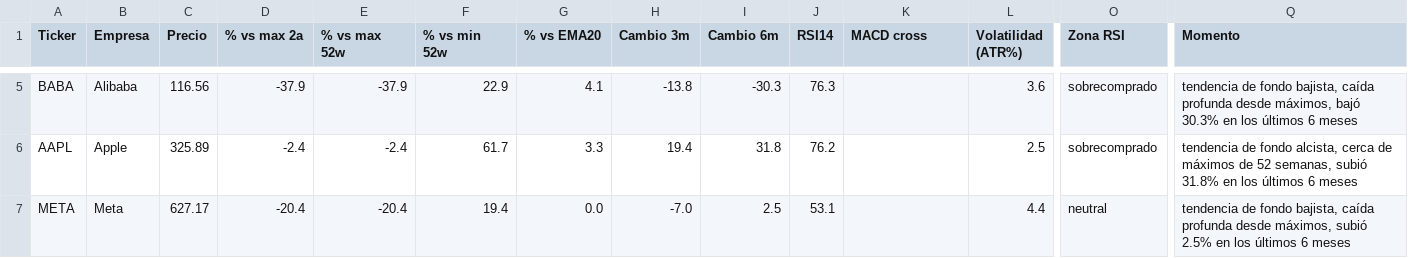
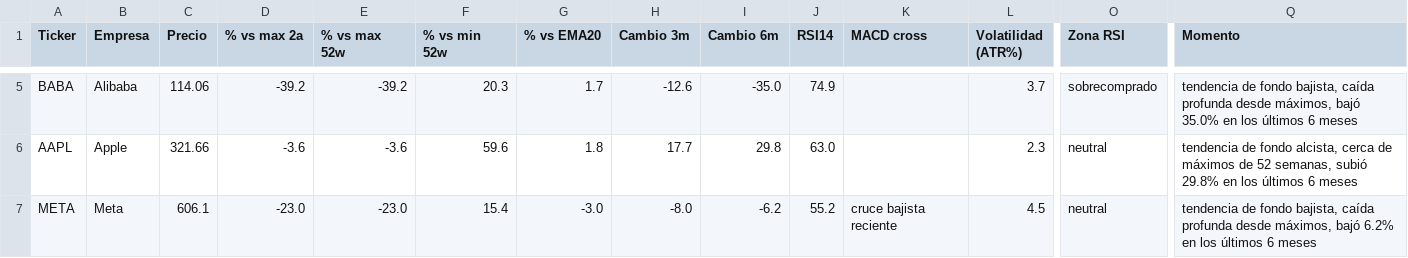
Before and after one commit to marianobuglio/invest-agent, a CSV file: analysis_result.csv, drawn as a sheet; only a part is shown, gaps mark what is left out; the diff covers the shown part only; the diff names each change by its address in the sheet, - before the commit and + after, or states it on an @@ line.

```diff
--- a/analysis_result.csv
+++ b/analysis_result.csv
-C5 (Precio): 116.56
+C5 (Precio): 114.06
-D5 (% vs max 2a): -37.9
+D5 (% vs max 2a): -39.2
-E5 (% vs max 52w): -37.9
+E5 (% vs max 52w): -39.2
-F5 (% vs min 52w): 22.9
+F5 (% vs min 52w): 20.3
-G5 (% vs EMA20): 4.1
+G5 (% vs EMA20): 1.7
-H5 (Cambio 3m): -13.8
+H5 (Cambio 3m): -12.6
-I5 (Cambio 6m): -30.3
+I5 (Cambio 6m): -35.0
-J5 (RSI14): 76.3
+J5 (RSI14): 74.9
-L5 (Volatilidad (ATR%)): 3.6
+L5 (Volatilidad (ATR%)): 3.7
-Q5 (Momento): …máximos, bajó 30.3% en los…
+Q5 (Momento): …máximos, bajó 35.0% en los…
-C6 (Precio): 325.89
+C6 (Precio): 321.66
-D6 (% vs max 2a): -2.4
+D6 (% vs max 2a): -3.6
-E6 (% vs max 52w): -2.4
+E6 (% vs max 52w): -3.6
-F6 (% vs min 52w): 61.7
+F6 (% vs min 52w): 59.6
-G6 (% vs EMA20): 3.3
+G6 (% vs EMA20): 1.8
-H6 (Cambio 3m): 19.4
+H6 (Cambio 3m): 17.7
-I6 (Cambio 6m): 31.8
+I6 (Cambio 6m): 29.8
-J6 (RSI14): 76.2
+J6 (RSI14): 63.0
-L6 (Volatilidad (ATR%)): 2.5
+L6 (Volatilidad (ATR%)): 2.3
-O6 (Zona RSI): sobrecomprado
+O6 (Zona RSI): neutral
-Q6 (Momento): …semanas, subió 31.8% en los…
+Q6 (Momento): …semanas, subió 29.8% en los…
-C7 (Precio): 627.17
+C7 (Precio): 606.1
-D7 (% vs max 2a): -20.4
+D7 (% vs max 2a): -23.0
-E7 (% vs max 52w): -20.4
+E7 (% vs max 52w): -23.0
-F7 (% vs min 52w): 19.4
+F7 (% vs min 52w): 15.4
-G7 (% vs EMA20): 0.0
+G7 (% vs EMA20): -3.0
-H7 (Cambio 3m): -7.0
+H7 (Cambio 3m): -8.0
-I7 (Cambio 6m): 2.5
+I7 (Cambio 6m): -6.2
-J7 (RSI14): 53.1
+J7 (RSI14): 55.2
-K7 (MACD cross): (empty)
+K7 (MACD cross): cruce bajista reciente
-L7 (Volatilidad (ATR%)): 4.4
+L7 (Volatilidad (ATR%)): 4.5
-Q7 (Momento): …desde máximos, subió 2.5% en los…
+Q7 (Momento): …desde máximos, bajó 6.2% en los…
```
Also changed, not shown: 93 edited cells elsewhere in this file, state_previous_run.csv, 3 other files.
